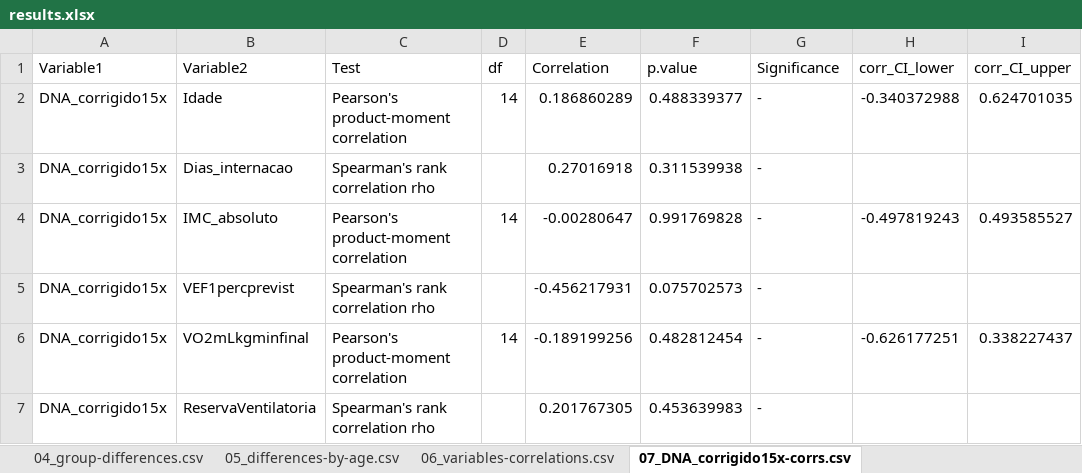
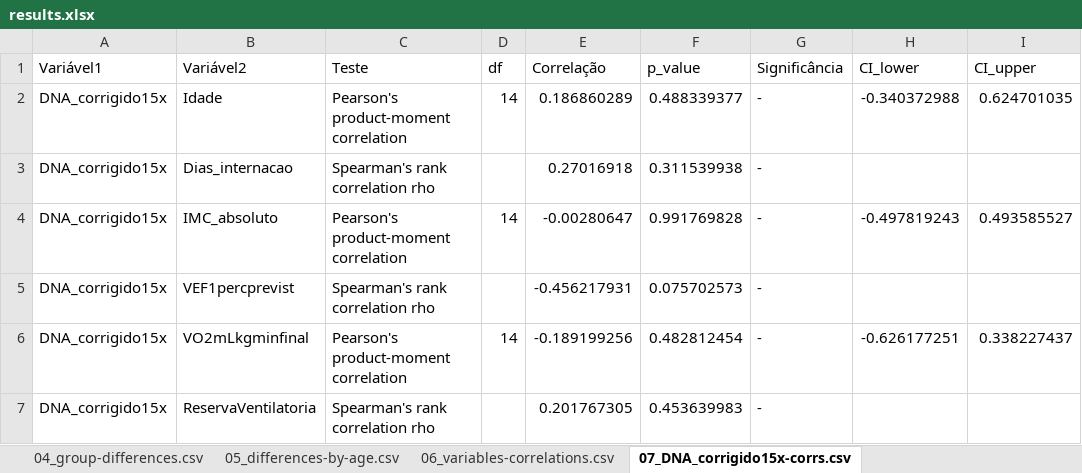
Before and after one commit to guicbrito/stats-clinical-trial, an Excel workbook: output/results.xlsx, sheet 07_DNA_corrigido15x-corrs.csv, drawn as a sheet; values as stored, in another font and other column widths than the file's, no borders; the diff names each change by its address in the sheet, - before the commit and + after, or states it on an @@ line.

```diff
--- a/output/results.xlsx (sheet 07_DNA_corrigido15x-corrs.csv)
+++ b/output/results.xlsx (sheet 07_DNA_corrigido15x-corrs.csv)
-A1: Variable1
+A1: Variável1
-B1: Variable2
+B1: Variável2
-C1: Test
+C1: Teste
-E1: Correlation
+E1: Correlação
-F1: p.value
+F1: p_value
-G1: Significance
+G1: Significância
-H1: corr_CI_lower
+H1: CI_lower
-I1: corr_CI_upper
+I1: CI_upper
```
Also changed, not shown: sheet 06_variables-correlations.csv, sheet 04_group-differences.csv, sheet 05_differences-by-age.csv, sheet 03_cat-variables-frequency.csv, sheet 01_normality-tests.csv, sheet 02_descriptive-statistics.csv, 8 other files.
